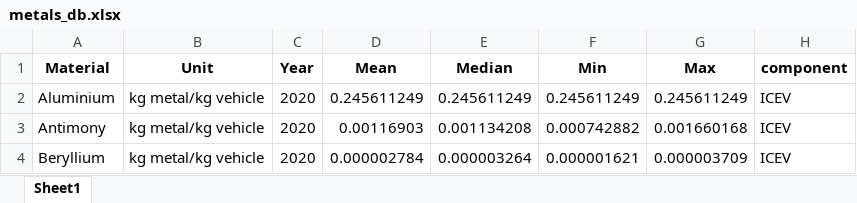
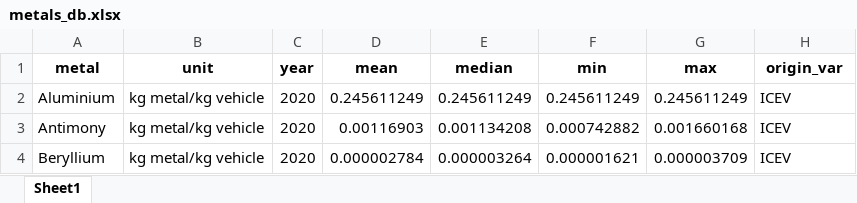
Before and after one commit to romainsacchi/rmnd-lca, an Excel workbook: dev/metals_db.xlsx, sheet Sheet1, drawn as a sheet; only a part is shown; values as stored, in another font and other column widths than the file's, no borders; removed rows and columns are numbered as before the commit, all else as after; the diff names each change by its address in the sheet, - before the commit and + after, or states it on an @@ line.

Commit message:
Update metals_db

```diff
--- a/dev/metals_db.xlsx (sheet Sheet1)
+++ b/dev/metals_db.xlsx (sheet Sheet1)
-row 1: Material | Unit | Year | Mean | Median | Min | Max | component
+row 1: metal | unit | year | mean | median | min | max | origin_var
```
Also changed, not shown: 1 other file.
